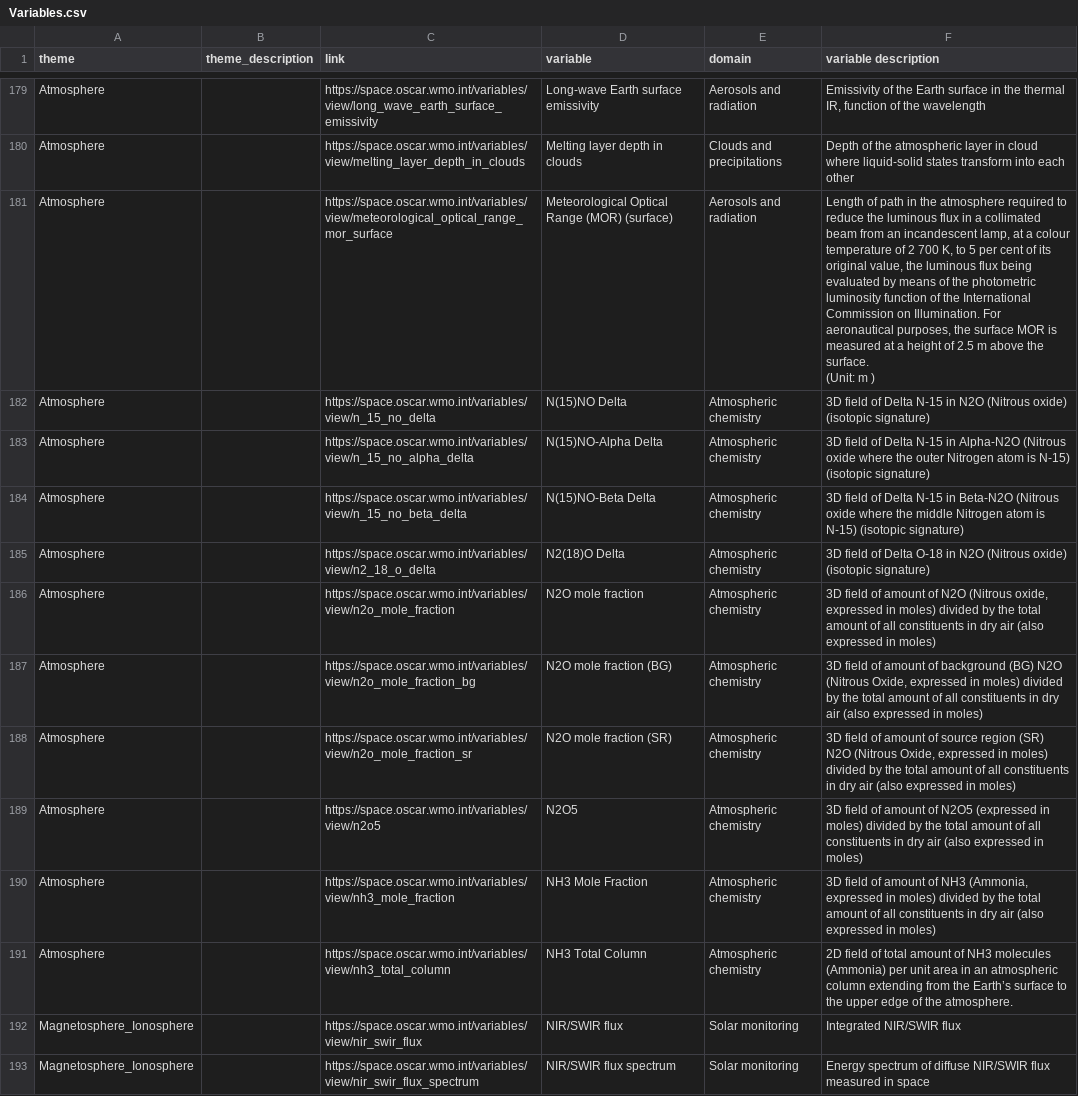
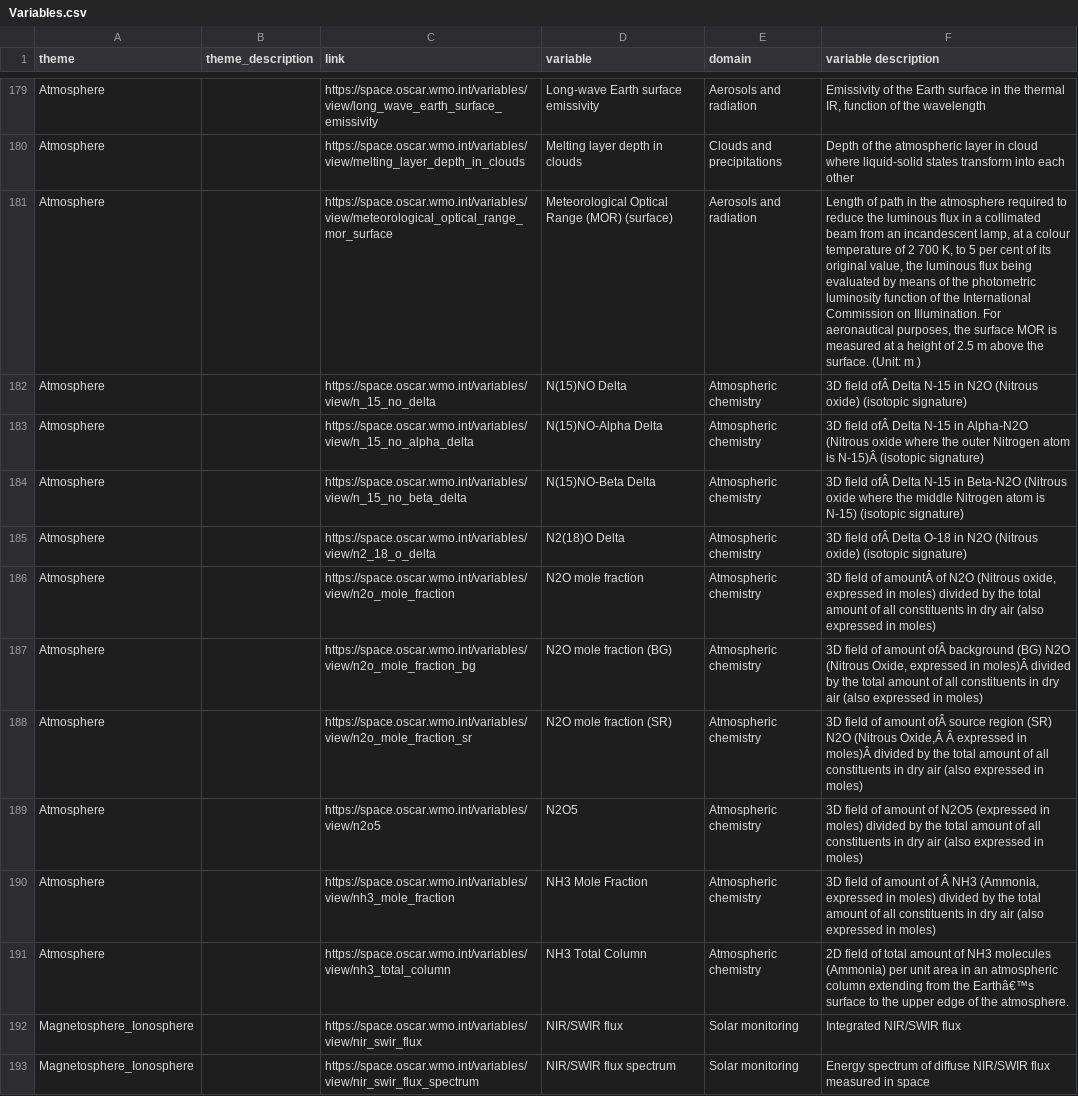
Before and after one commit to EOEPCA/open-science-catalog-metadata-staging-backup, a CSV file: origcsvs/Variables.csv, drawn as a sheet; only a part is shown, gaps mark what is left out; the diff covers the shown part only; the diff names each change by its address in the sheet, - before the commit and + after, or states it on an @@ line.

```diff
--- a/origcsvs/Variables.csv
+++ b/origcsvs/Variables.csv
-F181 (variable description): …m )
+F181 (variable description): …m )
-F182 (variable description): 3D field of Delta N-15…
+F182 (variable description): 3D field ofÂ Delta N-15…
-F183 (variable description): 3D field of Delta N-15 in Alpha-N2O (Nitrous oxide where the outer Nitrogen atom is N-15) (isotopic signature)
+F183 (variable description): 3D field ofÂ Delta N-15 in Alpha-N2O (Nitrous oxide where the outer Nitrogen atom is N-15)Â (isotopic signature)
-F184 (variable description): 3D field of Delta N-15…
+F184 (variable description): 3D field ofÂ Delta N-15…
-F185 (variable description): 3D field of Delta O-18…
+F185 (variable description): 3D field ofÂ Delta O-18…
-F186 (variable description): …field of amount of N2O…
+F186 (variable description): …field of amountÂ of N2O…
-F187 (variable description): …of amount of background (BG) N2O (Nitrous Oxide, expressed in moles) divided by…
+F187 (variable description): …of amount ofÂ background (BG) N2O (Nitrous Oxide, expressed in moles)Â divided by…
-F188 (variable description): …of amount of source region (SR) N2O (Nitrous Oxide, expressed in moles) divided by…
+F188 (variable description): …of amount ofÂ source region (SR) N2O (Nitrous Oxide,Â Â expressed in moles)Â divided by…
-F190 (variable description): …amount of NH3 (Ammonia,…
+F190 (variable description): …amount of Â NH3 (Ammonia,…
-F191 (variable description): …from the Earth’s surface to…
+F191 (variable description): …from the Earthâ€™s surface to…
```
Also changed, not shown: 16 added rows and 92 edited cells elsewhere in this file, origcsvs/EO Missions.csv, origcsvs/Themes.csv, 8 other files.
